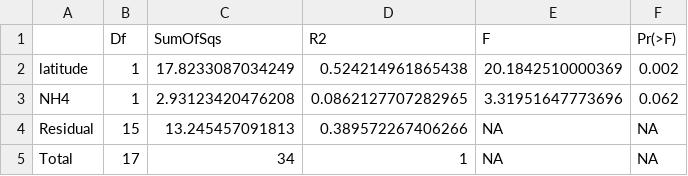
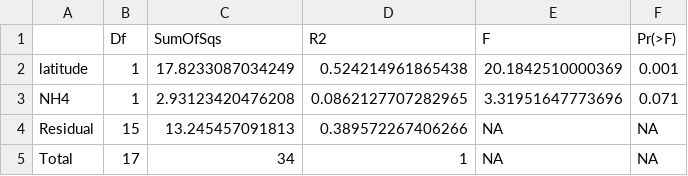
Before and after one commit to ccarnivale/Carnivale.github.io, a CSV file: Southern_Ocean_Mixotrophy/Bacterivory_adonis_summary.csv, drawn as a sheet.

```diff
--- a/Southern_Ocean_Mixotrophy/Bacterivory_adonis_summary.csv
+++ b/Southern_Ocean_Mixotrophy/Bacterivory_adonis_summary.csv
@@ -1,4 +1,4 @@
 "","Df","SumOfSqs","R2","F","Pr(>F)"
-"latitude",1,17.8233087034249,0.524214961865438,20.1842510000369,0.002
-"NH4",1,2.93123420476208,0.0862127707282965,3.31951647773696,0.062
+"latitude",1,17.8233087034249,0.524214961865438,20.1842510000369,0.001
+"NH4",1,2.93123420476208,0.0862127707282965,3.31951647773696,0.071
 "Residual",15,13.245457091813,0.389572267406266,NA,NA
```
Also changed, not shown: Southern_Ocean_Mixotrophy/All_abundance_adonis_summary.csv, 3 other files.
